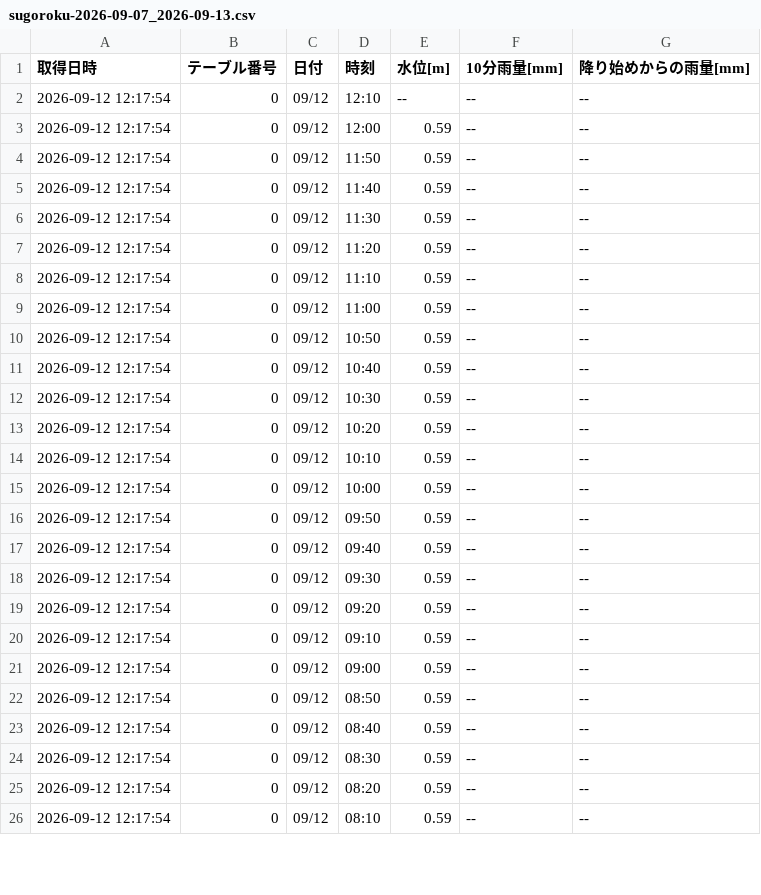
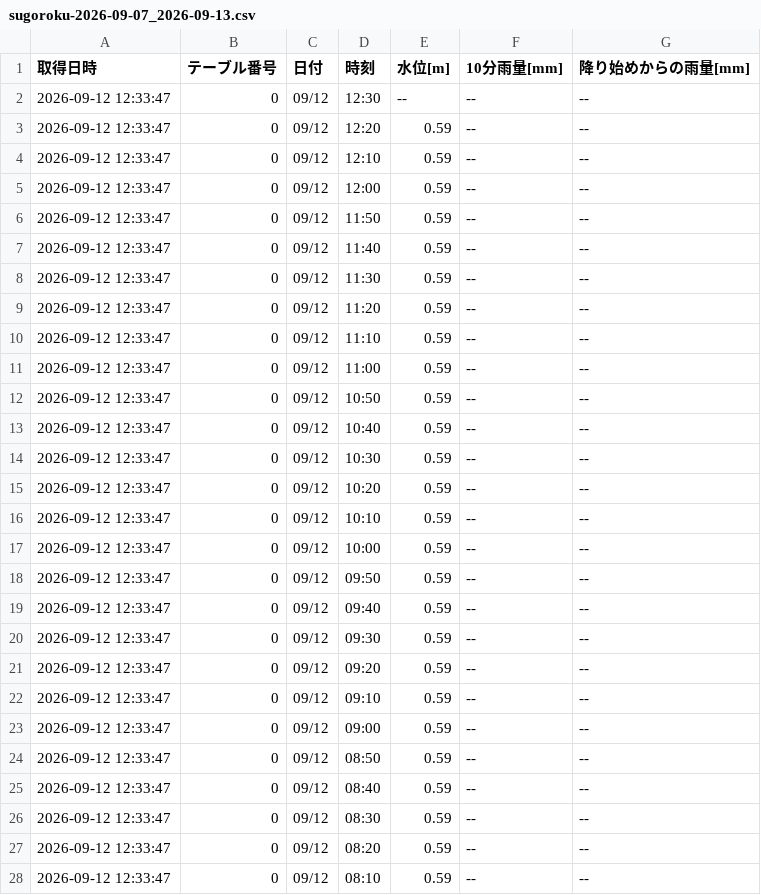
Before and after one commit to surveyhisyu/Stream-gauging-logger, a CSV file: data/sugoroku/sugoroku-2026-09-07_2026-09-13.csv, drawn as a sheet; only a part is shown; the diff covers the shown part only.

```diff
--- a/data/sugoroku/sugoroku-2026-09-07_2026-09-13.csv
+++ b/data/sugoroku/sugoroku-2026-09-07_2026-09-13.csv
@@ -1,26 +1,28 @@
 取得日時,テーブル番号,日付,時刻,水位[m],10分雨量[mm],降り始めからの雨量[mm]
-2026-09-12 12:17:54,0,09/12,12:10,--,--,--
-2026-09-12 12:17:54,0,09/12,12:00,0.59,--,--
-2026-09-12 12:17:54,0,09/12,11:50,0.59,--,--
-2026-09-12 12:17:54,0,09/12,11:40,0.59,--,--
-2026-09-12 12:17:54,0,09/12,11:30,0.59,--,--
-2026-09-12 12:17:54,0,09/12,11:20,0.59,--,--
-2026-09-12 12:17:54,0,09/12,11:10,0.59,--,--
-2026-09-12 12:17:54,0,09/12,11:00,0.59,--,--
-2026-09-12 12:17:54,0,09/12,10:50,0.59,--,--
-2026-09-12 12:17:54,0,09/12,10:40,0.59,--,--
-2026-09-12 12:17:54,0,09/12,10:30,0.59,--,--
-2026-09-12 12:17:54,0,09/12,10:20,0.59,--,--
-2026-09-12 12:17:54,0,09/12,10:10,0.59,--,--
-2026-09-12 12:17:54,0,09/12,10:00,0.59,--,--
-2026-09-12 12:17:54,0,09/12,09:50,0.59,--,--
-2026-09-12 12:17:54,0,09/12,09:40,0.59,--,--
-2026-09-12 12:17:54,0,09/12,09:30,0.59,--,--
-2026-09-12 12:17:54,0,09/12,09:20,0.59,--,--
-2026-09-12 12:17:54,0,09/12,09:10,0.59,--,--
-2026-09-12 12:17:54,0,09/12,09:00,0.59,--,--
-2026-09-12 12:17:54,0,09/12,08:50,0.59,--,--
-2026-09-12 12:17:54,0,09/12,08:40,0.59,--,--
-2026-09-12 12:17:54,0,09/12,08:30,0.59,--,--
-2026-09-12 12:17:54,0,09/12,08:20,0.59,--,--
-2026-09-12 12:17:54,0,09/12,08:10,0.59,--,--
+2026-09-12 12:33:47,0,09/12,12:30,--,--,--
+2026-09-12 12:33:47,0,09/12,12:20,0.59,--,--
+2026-09-12 12:33:47,0,09/12,12:10,0.59,--,--
+2026-09-12 12:33:47,0,09/12,12:00,0.59,--,--
+2026-09-12 12:33:47,0,09/12,11:50,0.59,--,--
+2026-09-12 12:33:47,0,09/12,11:40,0.59,--,--
+2026-09-12 12:33:47,0,09/12,11:30,0.59,--,--
+2026-09-12 12:33:47,0,09/12,11:20,0.59,--,--
+2026-09-12 12:33:47,0,09/12,11:10,0.59,--,--
+2026-09-12 12:33:47,0,09/12,11:00,0.59,--,--
+2026-09-12 12:33:47,0,09/12,10:50,0.59,--,--
+2026-09-12 12:33:47,0,09/12,10:40,0.59,--,--
+2026-09-12 12:33:47,0,09/12,10:30,0.59,--,--
+2026-09-12 12:33:47,0,09/12,10:20,0.59,--,--
+2026-09-12 12:33:47,0,09/12,10:10,0.59,--,--
+2026-09-12 12:33:47,0,09/12,10:00,0.59,--,--
+2026-09-12 12:33:47,0,09/12,09:50,0.59,--,--
+2026-09-12 12:33:47,0,09/12,09:40,0.59,--,--
+2026-09-12 12:33:47,0,09/12,09:30,0.59,--,--
+2026-09-12 12:33:47,0,09/12,09:20,0.59,--,--
+2026-09-12 12:33:47,0,09/12,09:10,0.59,--,--
+2026-09-12 12:33:47,0,09/12,09:00,0.59,--,--
+2026-09-12 12:33:47,0,09/12,08:50,0.59,--,--
+2026-09-12 12:33:47,0,09/12,08:40,0.59,--,--
+2026-09-12 12:33:47,0,09/12,08:30,0.59,--,--
+2026-09-12 12:33:47,0,09/12,08:20,0.59,--,--
+2026-09-12 12:33:47,0,09/12,08:10,0.59,--,--
```
Also changed, not shown: 23 edited cells elsewhere in this file, data/nakayama/nakayama-2026-08-31_2026-09-06.csv, data/nakayama/nakayama-2026-09-07_2026-09-13.csv, 4 other files.
